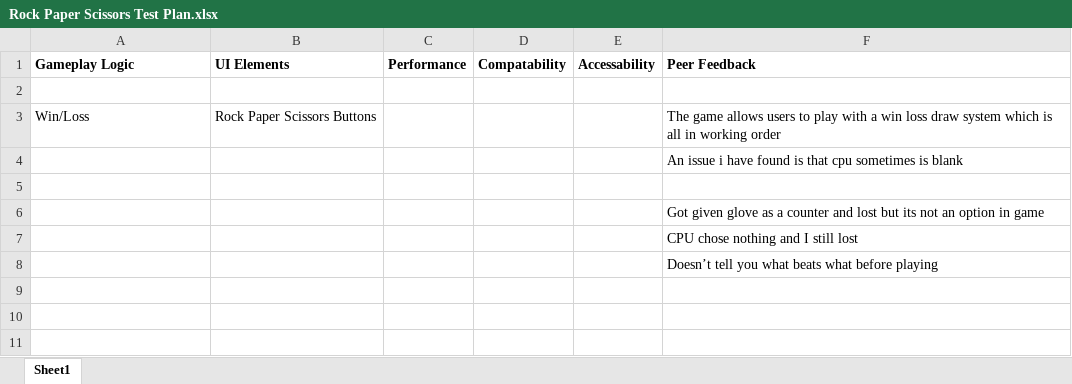
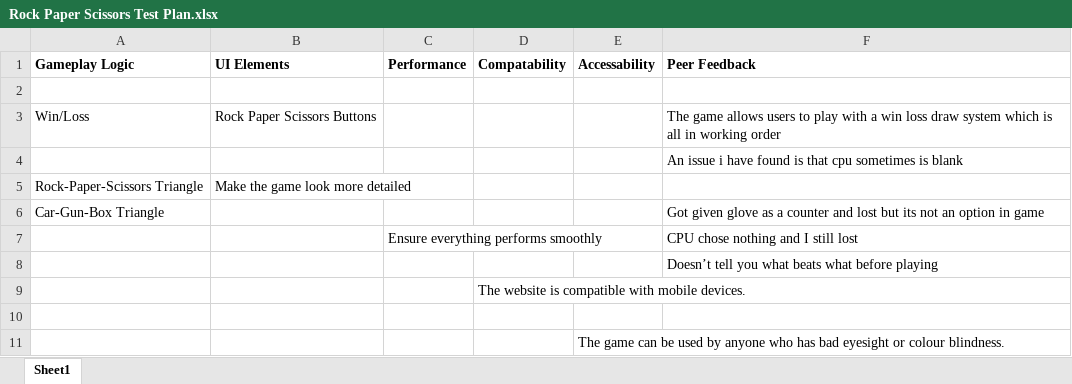
Before and after one commit to GameMaker2025/Rock-Paper-Scissors-Game-TEST, an Excel workbook: Rock Paper Scissors Test Plan.xlsx, sheet Sheet1, drawn as a sheet; values as stored, in another font and other column widths than the file's, no borders; charts and pictures not drawn; removed rows and columns are numbered as before the commit, all else as after; the diff names each change by its address in the sheet, - before the commit and + after, or states it on an @@ line.

Commit message:
Add files via upload

```diff
--- a/Rock Paper Scissors Test Plan.xlsx (sheet Sheet1)
+++ b/Rock Paper Scissors Test Plan.xlsx (sheet Sheet1)
+row 5: Rock-Paper-Scissors Triangle | Make the game look more detailed
+row 6: Car-Gun-Box Triangle |  |  |  |  | Got given glove as a counter and lost but its not an option in game
+row 7:  |  | Ensure everything performs smoothly |  |  | CPU chose nothing and I still lost
+row 9:  |  |  | The website is compatible with mobile devices.
-row 6:  |  |  |  |  | Got given glove as a counter and lost but its not an option in game
-row 7:  |  |  |  |  | CPU chose nothing and I still lost
+row 11:  |  |  |  | The game can be used by anyone who has bad eyesight or colour blindness.
```
